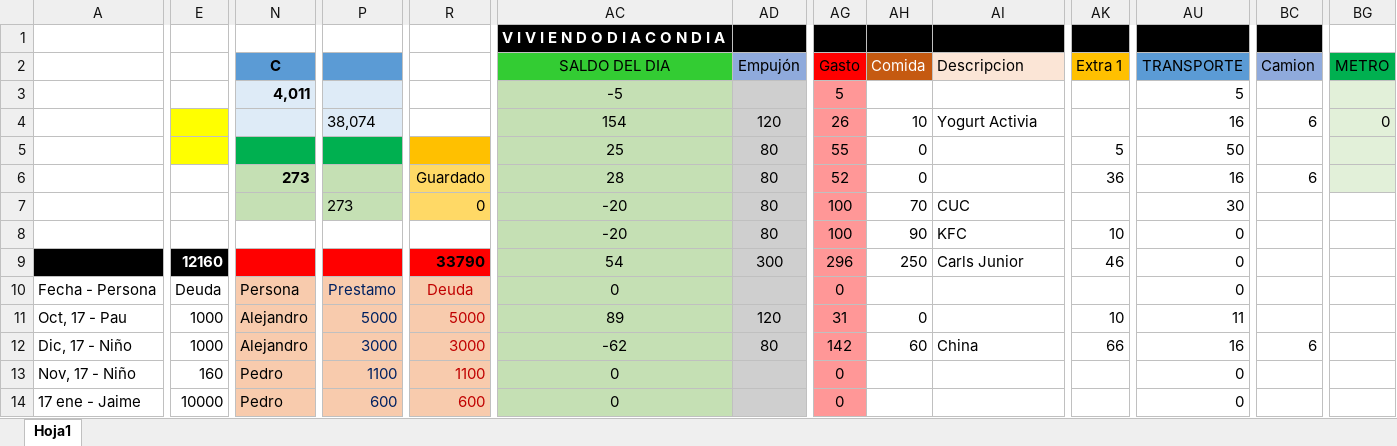
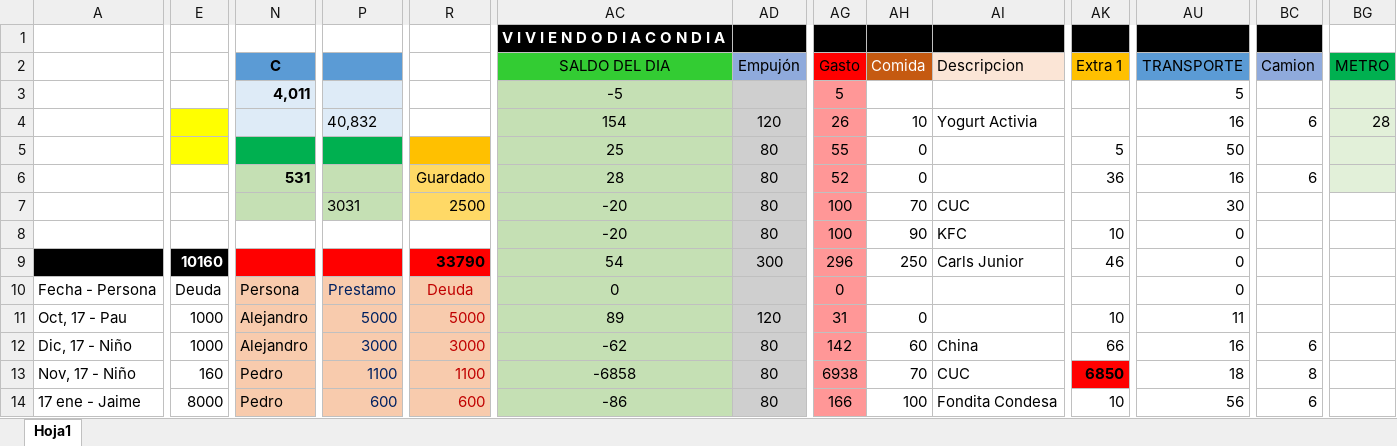
Before and after one commit to Adrifelcha/Adrifelcha, an Excel workbook: Finanzas/1_Ene-Feb-Mar_2018.xlsx, sheet Hoja1, drawn as a sheet; only a part is shown, gaps mark what is left out; values as stored, in another font and other column widths than the file's, no borders; the diff covers the shown part only; the diff names each change by its address in the sheet, - before the commit and + after, or states it on an @@ line.

Commit message:
Gastos del Fin de semana

```diff
--- a/Finanzas/1_Ene-Feb-Mar_2018.xlsx (sheet Hoja1)
+++ b/Finanzas/1_Ene-Feb-Mar_2018.xlsx (sheet Hoja1)
-P4: 38,074
+P4: 40,832
-BG4 (METRO): 0
+BG4 (METRO): 28
-N6 (C): 273
+N6 (C): 531
-P7: 273
+P7: 3031
-R7: 0
+R7: 2500
-E9: 12160
+E9: 10160
-AC13 (SALDO DEL DIA): 0
+AC13 (SALDO DEL DIA): -6858
-AD13:AD14 (Empujón): (empty)
+AD13:AD14 (Empujón): 80
-AG13 (Gasto): 0
+AG13 (Gasto): 6938
-AH13 (Comida): (empty)
+AH13 (Comida): 70
-AI13 (Descripcion): (empty)
+AI13 (Descripcion): CUC
-AK13 (Extra 1): (empty)
+AK13 (Extra 1): 6850
-AK13 fill: none
+AK13 fill: #FF0000
-AU13 (TRANSPORTE): 0
+AU13 (TRANSPORTE): 18
-BC13 (Camion): (empty)
+BC13 (Camion): 8
-E14: 10000
+E14: 8000
-AC14 (SALDO DEL DIA): 0
+AC14 (SALDO DEL DIA): -86
-AG14 (Gasto): 0
+AG14 (Gasto): 166
-AH14 (Comida): (empty)
+AH14 (Comida): 100
-AI14 (Descripcion): (empty)
+AI14 (Descripcion): Fondita Condesa
-AK14 (Extra 1): (empty)
+AK14 (Extra 1): 10
-AU14 (TRANSPORTE): 0
+AU14 (TRANSPORTE): 56
-BC14 (Camion): (empty)
+BC14 (Camion): 6
```
Also changed, not shown: 2 added rows, 2 removed rows and 18 edited cells elsewhere in this sheet.
